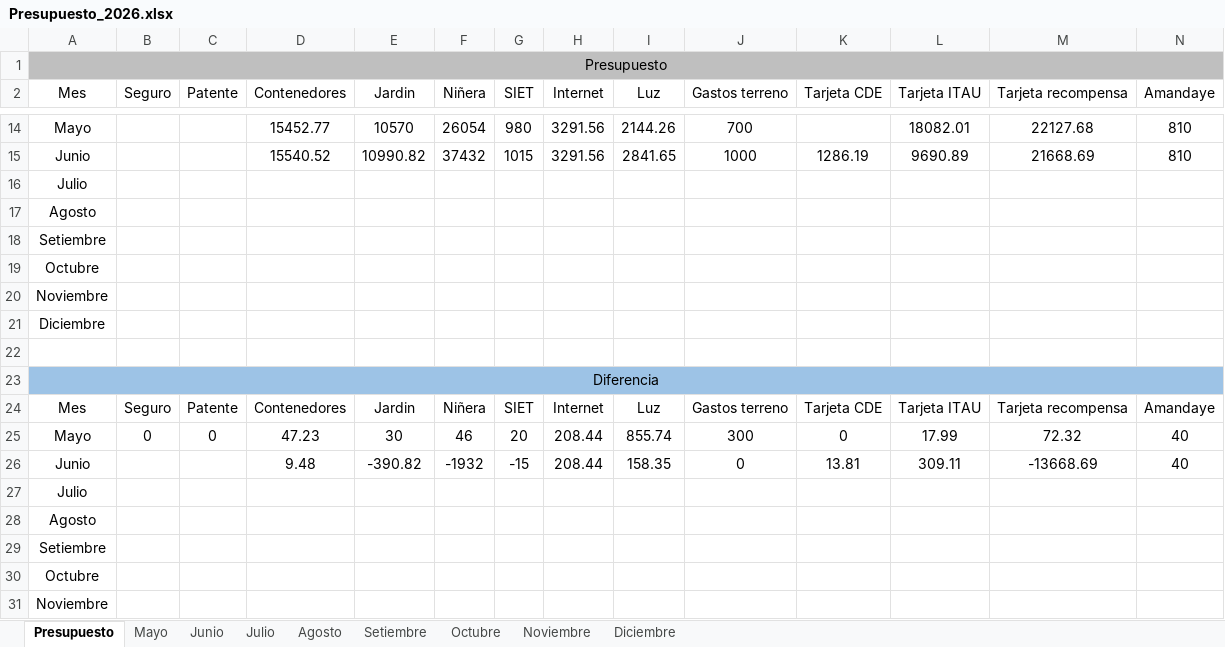
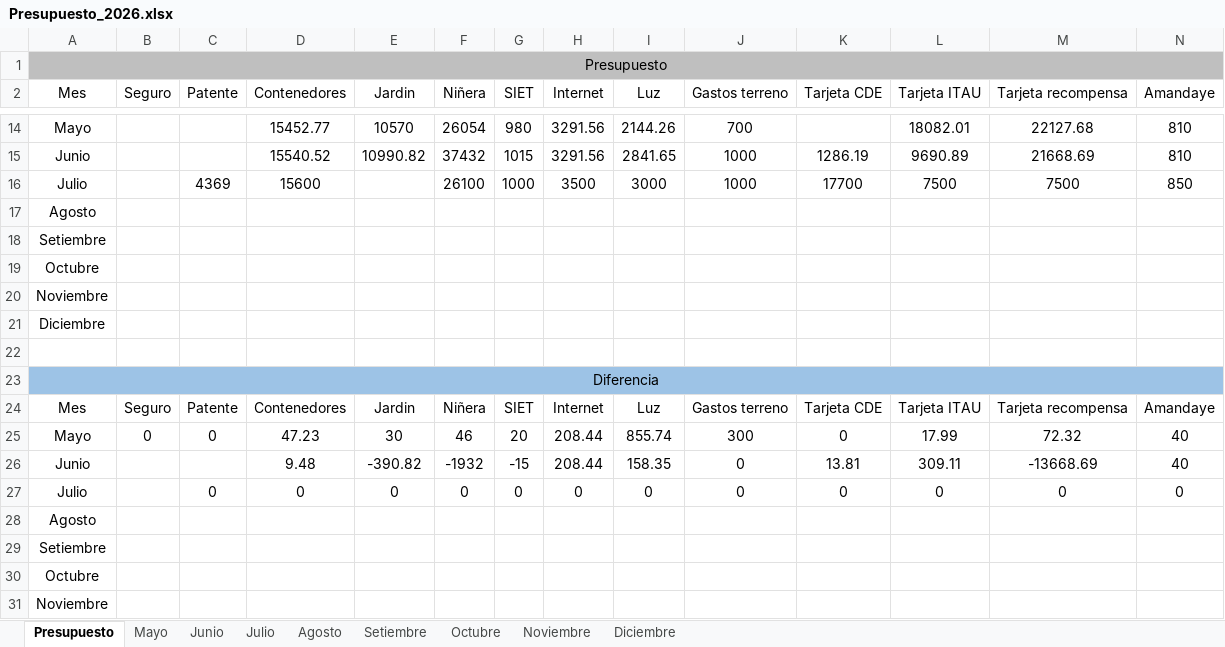
Before and after one commit to PersonalCasa/Presupuesto, an Excel workbook: Presupuesto_2026.xlsx, sheet Presupuesto, drawn as a sheet; only a part is shown, gaps mark what is left out; values as stored, in another font and other column widths than the file's, no borders; conditional formats not drawn; removed rows and columns are numbered as before the commit, all else as after; rows hold the shown columns only; the diff names each change by its address in the sheet, - before the commit and + after, or states it on an @@ line.

```diff
--- a/Presupuesto_2026.xlsx (sheet Presupuesto)
+++ b/Presupuesto_2026.xlsx (sheet Presupuesto)
-row 16: Julio
+row 16: Julio |  | 4369 | 15600 |  | 26100 | 1000 | 3500 | 3000 | 1000 | 17700 | 7500 | 7500 | 850
-row 27: Julio
+row 27: Julio |  | 0 | 0 | 0 | 0 | 0 | 0 | 0 | 0 | 0 | 0 | 0 | 0
```
Also changed, not shown: sheet Julio.
